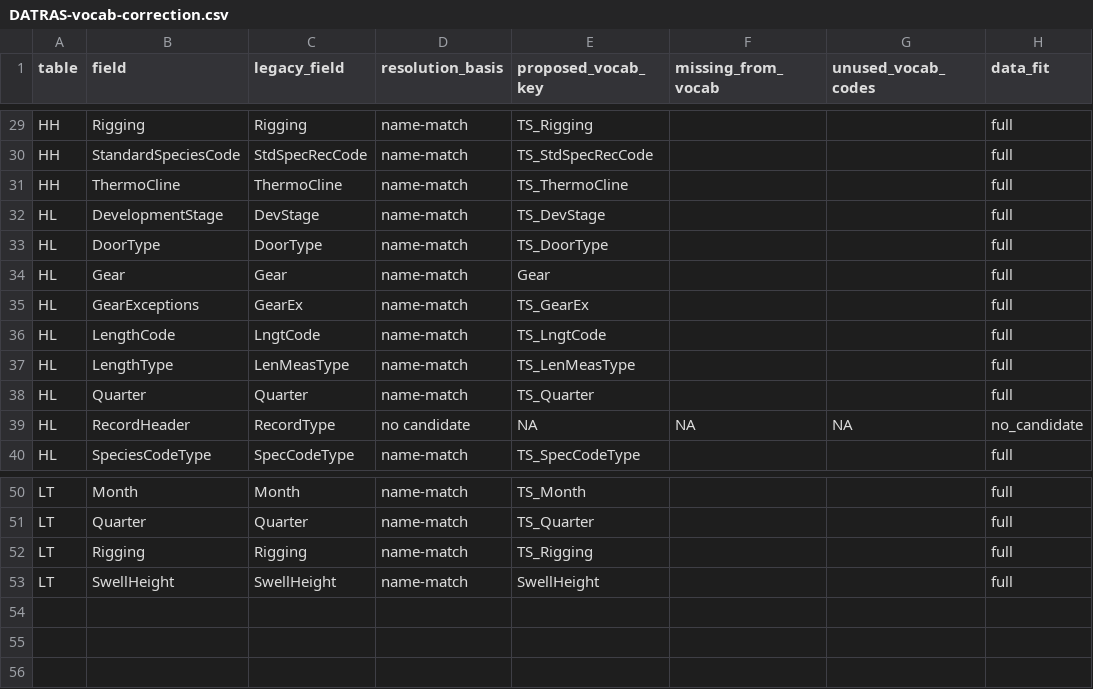
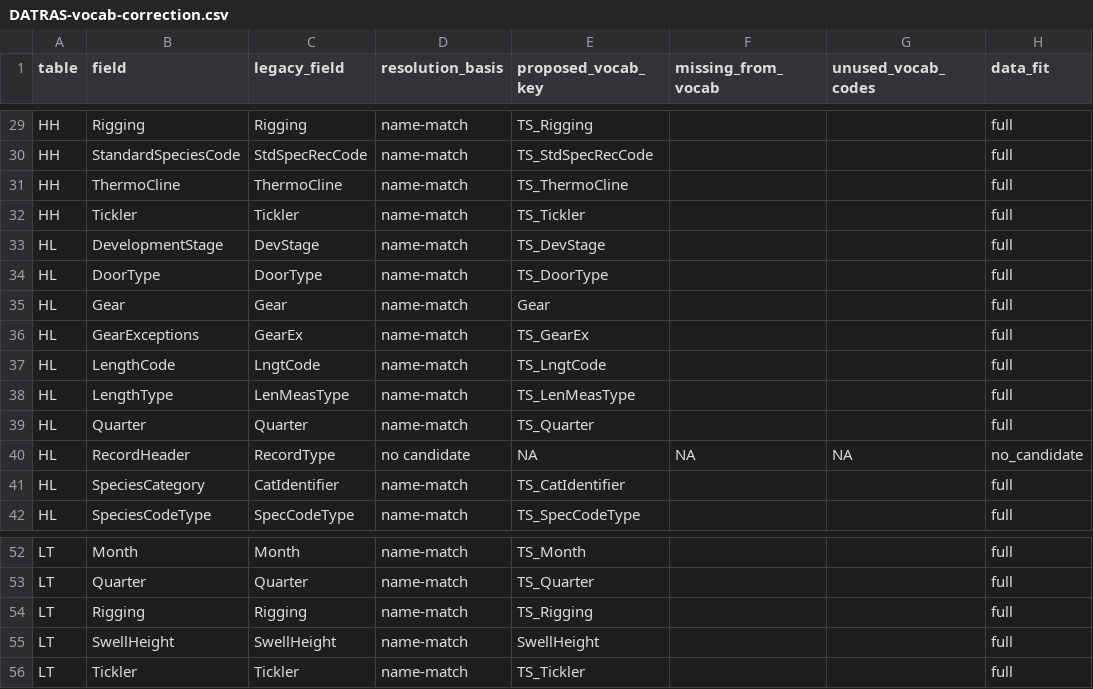
Before and after one commit to einarhjorleifsson/opus, a CSV file: inst/DATRAS-vocab-correction.csv, drawn as a sheet; only a part is shown, gaps mark what is left out; the diff names each change by its address in the sheet, - before the commit and + after, or states it on an @@ line.

```diff
--- a/inst/DATRAS-vocab-correction.csv
+++ b/inst/DATRAS-vocab-correction.csv
+row 32: HH | Tickler | Tickler | name-match | TS_Tickler |  |  | full
+row 41: HL | SpeciesCategory | CatIdentifier | name-match | TS_CatIdentifier |  |  | full
+row 56: LT | Tickler | Tickler | name-match | TS_Tickler |  |  | full
```
Also changed, not shown: data-raw/DATRAS-vocab-field-audit.csv, 7 other files.
